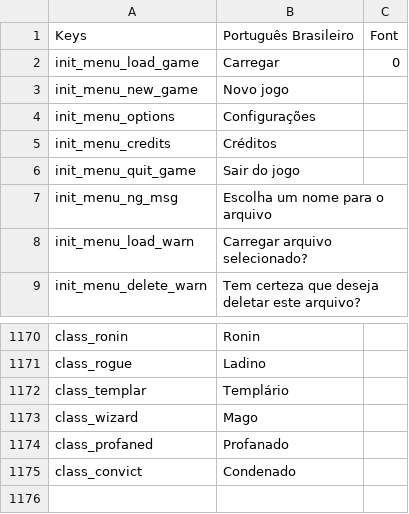
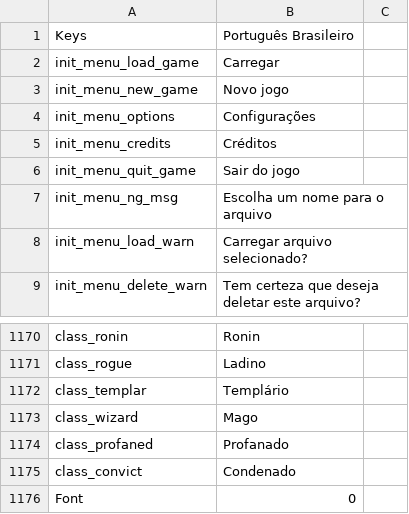
Before and after one commit to 5RKS/Hells_Voyager_Translation, a CSV file: ptBR_gametexts.csv, drawn as a sheet; only a part is shown, gaps mark what is left out; the diff names each change by its address in the sheet, - before the commit and + after, or states it on an @@ line.

```diff
--- a/ptBR_gametexts.csv
+++ b/ptBR_gametexts.csv
-C1: Font
+C1: (empty)
-C2: 0
+C2: (empty)
+row 1176: Font | 0
```
Also changed, not shown: enUS_gametexts.csv.
